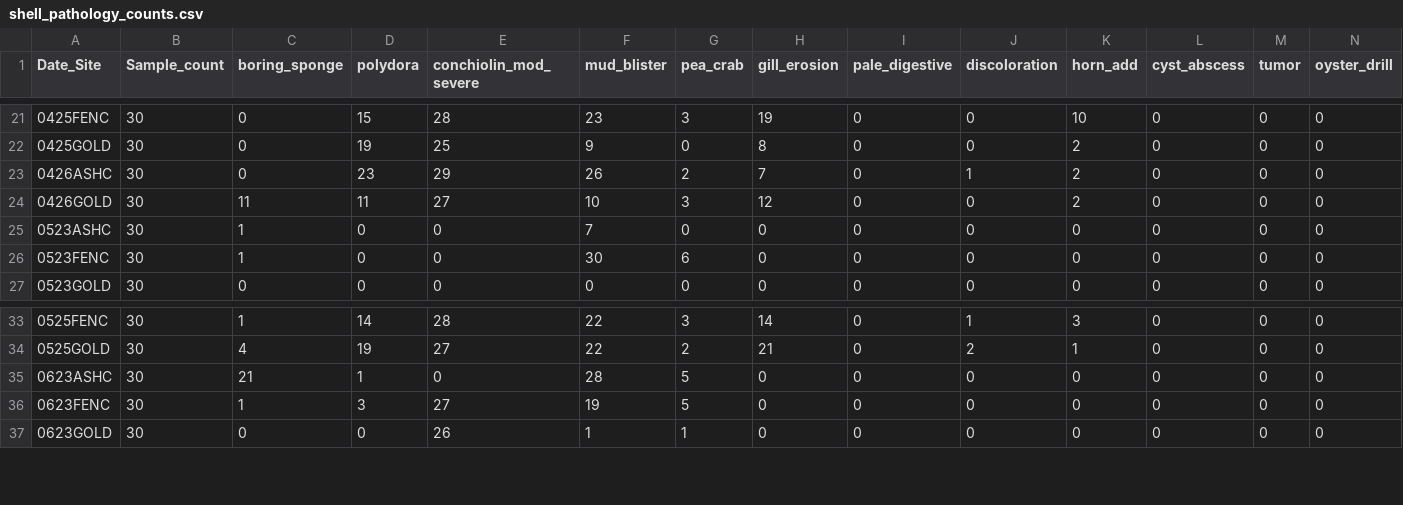
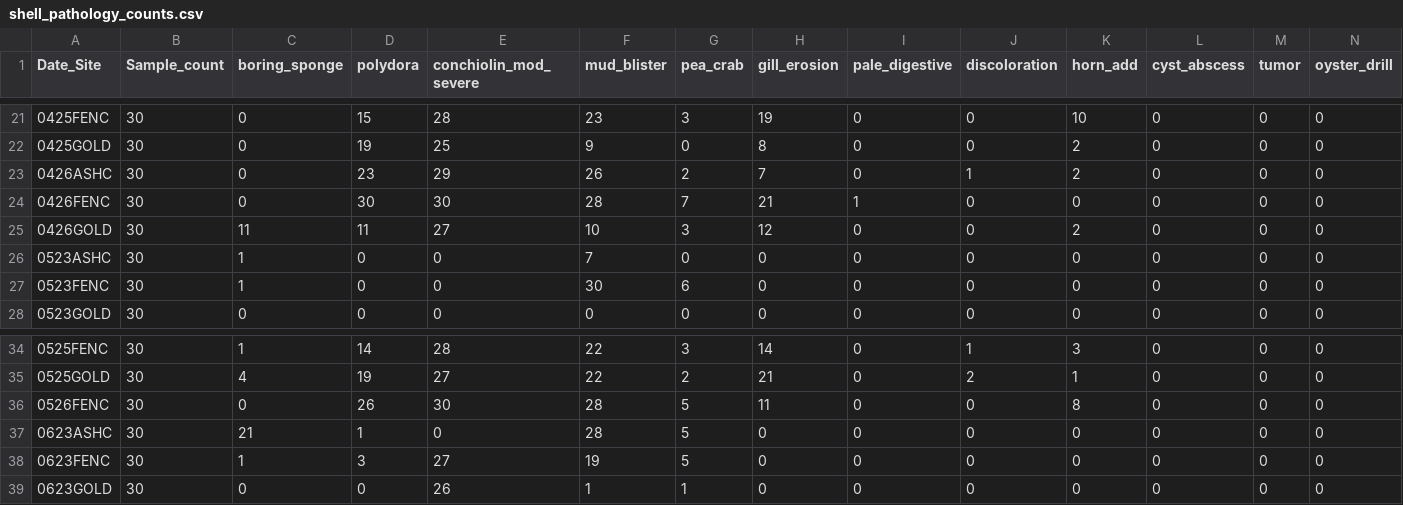
Before and after one commit to NEFSC/EAD-ASEB_EPA_LISS_Disease_Surveillance, a CSV file: Lab_Data_TissueProcessing/output/shell_pathology_counts.csv, drawn as a sheet; only a part is shown, gaps mark what is left out; rows hold the shown columns only; the diff names each change by its address in the sheet, - before the commit and + after, or states it on an @@ line.

```diff
--- a/Lab_Data_TissueProcessing/output/shell_pathology_counts.csv
+++ b/Lab_Data_TissueProcessing/output/shell_pathology_counts.csv
+row 24: 0426FENC | 30 | 0 | 30 | 30 | 28 | 7 | 21 | 1 | 0 | 0 | 0 | 0 | 0
+row 36: 0526FENC | 30 | 0 | 26 | 30 | 28 | 5 | 11 | 0 | 0 | 8 | 0 | 0 | 0
```
Also changed, not shown: Lab_Data_TissueProcessing/output/Completeness_tissue_processing_data.csv, Master_files/shell_pathology_all_data.csv, 6 other files.
